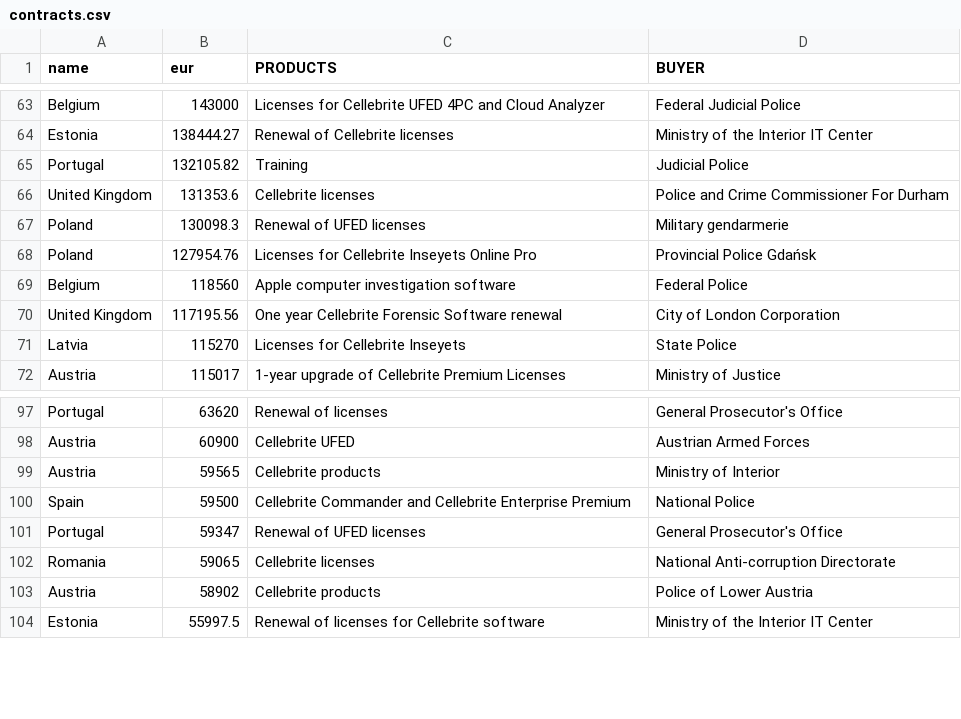
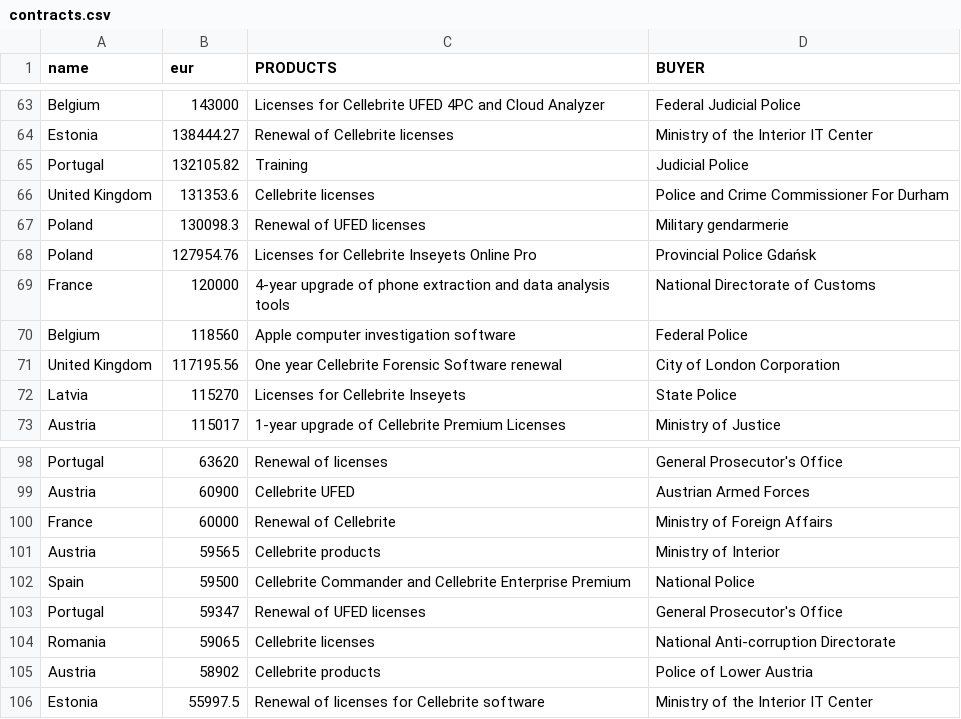
Before and after one commit to statewatch/embeds, a CSV file: cellebrite/contracts.csv, drawn as a sheet; only a part is shown, gaps mark what is left out; the diff names each change by its address in the sheet, - before the commit and + after, or states it on an @@ line.

Commit message:
Add new contracts for France in contracts.csv

```diff
--- a/cellebrite/contracts.csv
+++ b/cellebrite/contracts.csv
+row 69: France | 120000 | 4-year upgrade of phone extraction and data analysis tools | National Directorate of Customs
+row 100: France | 60000 | Renewal of Cellebrite | Ministry of Foreign Affairs
```
